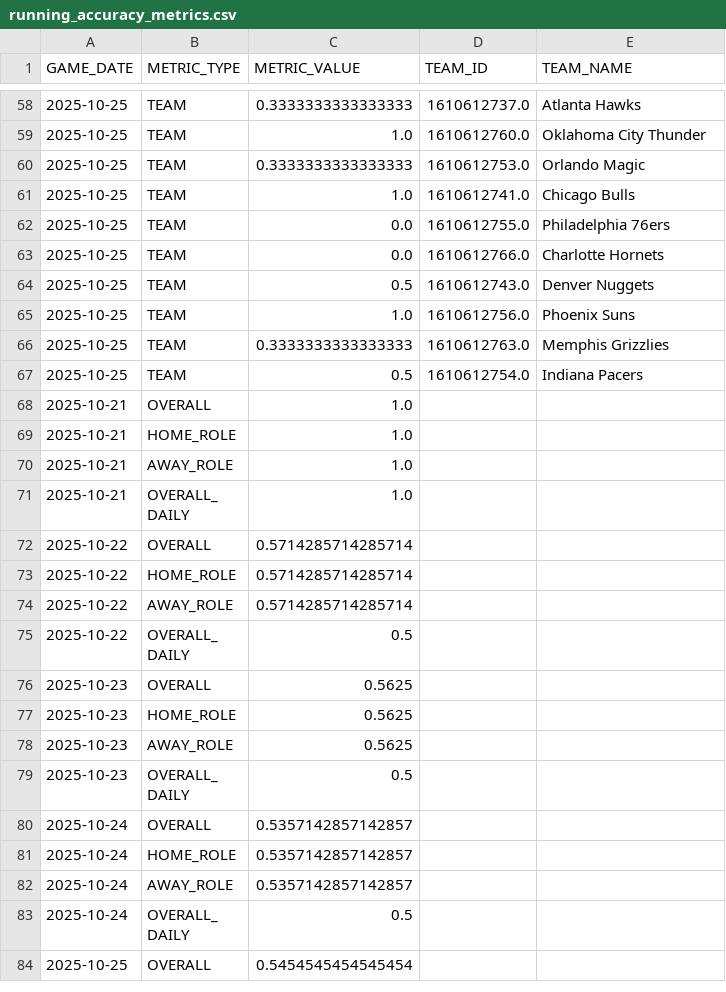
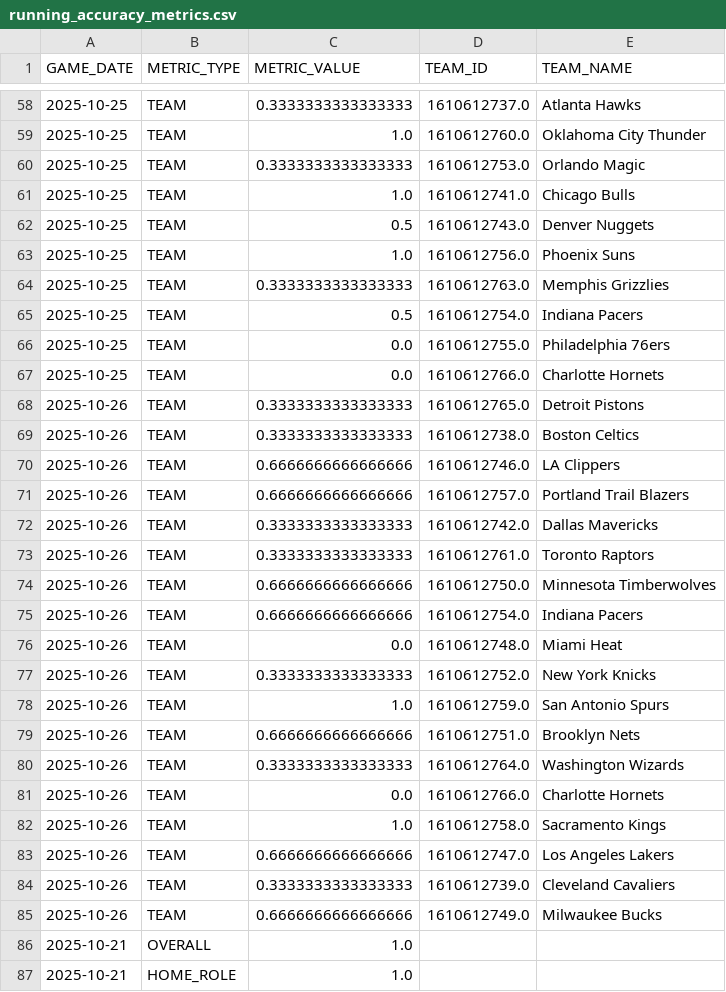
Before and after one commit to johnsonbradley3246-cyber/nba_dashboard, a CSV file: data/running_accuracy_metrics.csv, drawn as a sheet; only a part is shown, gaps mark what is left out; the shorter side is filled out with more unchanged rows; the diff covers the shown part only.

```diff
--- a/data/running_accuracy_metrics.csv
+++ b/data/running_accuracy_metrics.csv
@@ -61,4 +61,2 @@ GAME_DATE,METRIC_TYPE,METRIC_VALUE,TEAM_ID,TEAM_NAME
 2025-10-25,TEAM,1.0,1610612741.0,Chicago Bulls
-2025-10-25,TEAM,0.0,1610612755.0,Philadelphia 76ers
-2025-10-25,TEAM,0.0,1610612766.0,Charlotte Hornets
 2025-10-25,TEAM,0.5,1610612743.0,Denver Nuggets
@@ -67,2 +65,22 @@ GAME_DATE,METRIC_TYPE,METRIC_VALUE,TEAM_ID,TEAM_NAME
 2025-10-25,TEAM,0.5,1610612754.0,Indiana Pacers
+2025-10-25,TEAM,0.0,1610612755.0,Philadelphia 76ers
+2025-10-25,TEAM,0.0,1610612766.0,Charlotte Hornets
+2025-10-26,TEAM,0.3333333333333333,1610612765.0,Detroit Pistons
+2025-10-26,TEAM,0.3333333333333333,1610612738.0,Boston Celtics
+2025-10-26,TEAM,0.6666666666666666,1610612746.0,LA Clippers
+2025-10-26,TEAM,0.6666666666666666,1610612757.0,Portland Trail Blazers
+2025-10-26,TEAM,0.3333333333333333,1610612742.0,Dallas Mavericks
+2025-10-26,TEAM,0.3333333333333333,1610612761.0,Toronto Raptors
+2025-10-26,TEAM,0.6666666666666666,1610612750.0,Minnesota Timberwolves
+2025-10-26,TEAM,0.6666666666666666,1610612754.0,Indiana Pacers
+2025-10-26,TEAM,0.0,1610612748.0,Miami Heat
+2025-10-26,TEAM,0.3333333333333333,1610612752.0,New York Knicks
+2025-10-26,TEAM,1.0,1610612759.0,San Antonio Spurs
+2025-10-26,TEAM,0.6666666666666666,1610612751.0,Brooklyn Nets
+2025-10-26,TEAM,0.3333333333333333,1610612764.0,Washington Wizards
+2025-10-26,TEAM,0.0,1610612766.0,Charlotte Hornets
+2025-10-26,TEAM,1.0,1610612758.0,Sacramento Kings
+2025-10-26,TEAM,0.6666666666666666,1610612747.0,Los Angeles Lakers
+2025-10-26,TEAM,0.3333333333333333,1610612739.0,Cleveland Cavaliers
+2025-10-26,TEAM,0.6666666666666666,1610612749.0,Milwaukee Bucks
 2025-10-21,OVERALL,1.0,,
```
Also changed, not shown: 5 added rows and 40 moved rows elsewhere in this file, data/games_dashboard.csv, 1 other file.
